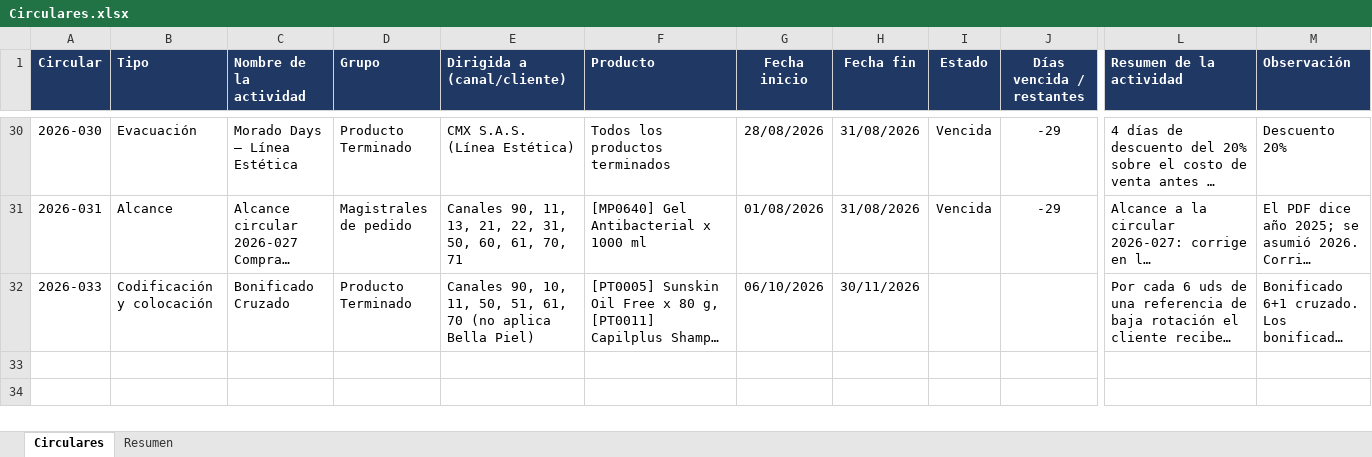
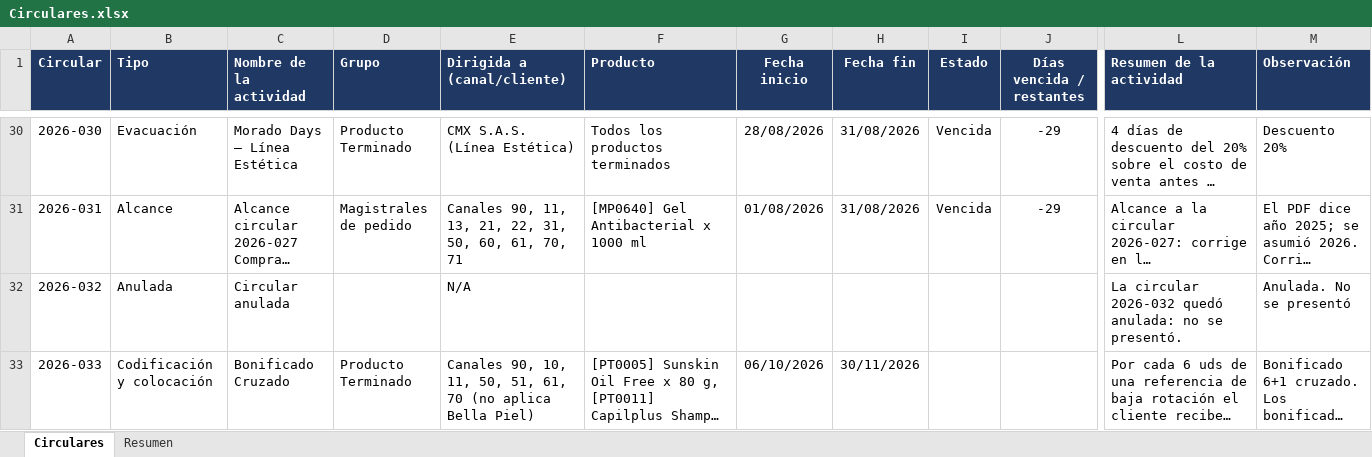
Before and after one commit to Epitheliumsa/ruta-comercial, an Excel workbook: datos/Circulares.xlsx, sheet Circulares, drawn as a sheet; only a part is shown, gaps mark what is left out; long unchanged cells end in …; values as stored, in another font and other column widths than the file's, no borders; conditional formats and table styles not drawn; rows hold the shown columns only; the diff names each change by its address in the sheet, - before the commit and + after, or states it on an @@ line.

```diff
--- a/datos/Circulares.xlsx (sheet Circulares)
+++ b/datos/Circulares.xlsx (sheet Circulares)
+row 32: 2026-032 | Anulada | Circular anulada |  | N/A |  |  |  |  |  | La circular 2026-032 quedó anulada: no se presentó. | Anulada. No se presentó
```
Also changed, not shown: 4 other files.
